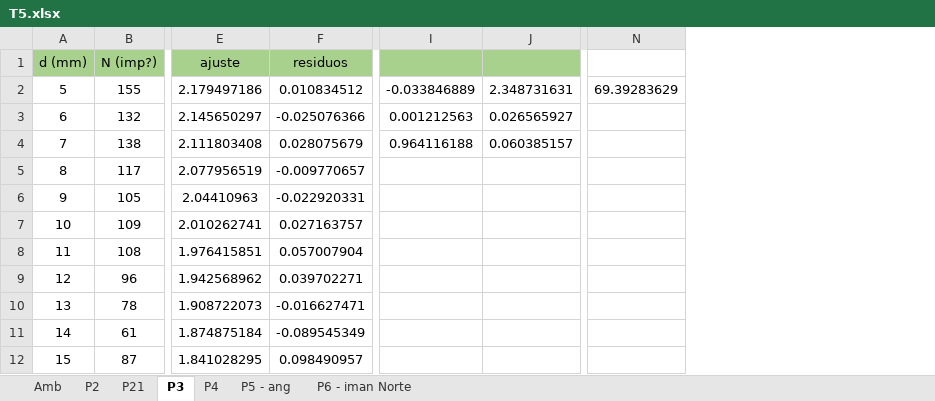
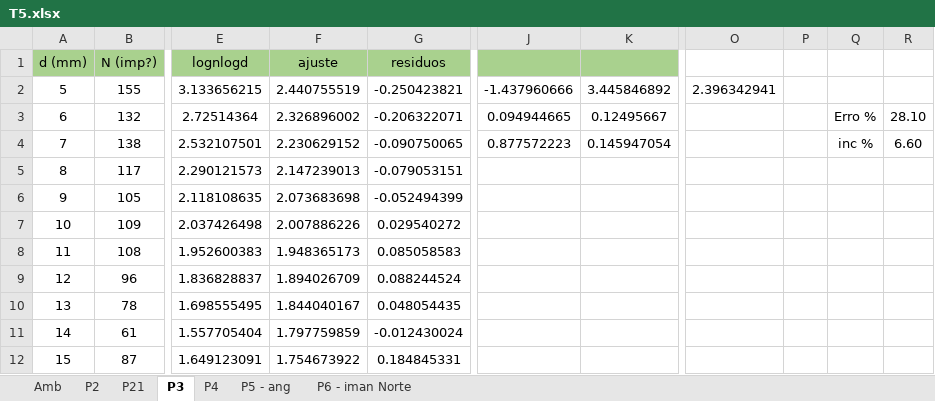
Before and after one commit to sergisousa/LABSFISICAIII, an Excel workbook: EXP 5/T5.xlsx, sheet P3, drawn as a sheet; only a part is shown, gaps mark what is left out; values as stored, in another font and other column widths than the file's, no borders; charts and pictures not drawn; removed rows and columns are numbered as before the commit, all else as after; the diff covers the shown part only; the diff names each change by its address in the sheet, - before the commit and + after, or states it on an @@ line.

Commit message:
?_? cry cry
Gráficos T5 e mini update excel T5

```diff
--- a/EXP 5/T5.xlsx (sheet P3)
+++ b/EXP 5/T5.xlsx (sheet P3)
+column E (lognlogd), rows 2-12: 3.133656215 | 2.72514364 | 2.532107501 | 2.290121573 | 2.118108635 | 2.037426498 | 1.952600383 | 1.836828837 | 1.698555495 | 1.557705404 | 1.649123091
-column I, rows 2-4: -0.033846889 | 0.001212563 | 0.964116188
-column J, rows 2-4: 2.348731631 | 0.026565927 | 0.060385157
+column J, rows 2-4: -1.437960666 | 0.094944665 | 0.877572223
+column K, rows 2-4: 3.445846892 | 0.12495667 | 0.145947054
-column N, row 2: 69.39283629
+column O, row 2: 2.396342941
+column P, empty
+column Q, rows 3-4: Erro % | inc %
+column R, rows 3-4: 28.10 | 6.60
-F2 (ajuste): 2.179497186
+F2 (ajuste): 2.440755519
-G2 (residuos): 0.010834512
+G2 (residuos): -0.250423821
-F3 (ajuste): 2.145650297
+F3 (ajuste): 2.326896002
-G3 (residuos): -0.025076366
+G3 (residuos): -0.206322071
-F4 (ajuste): 2.111803408
+F4 (ajuste): 2.230629152
-G4 (residuos): 0.028075679
+G4 (residuos): -0.090750065
-F5 (ajuste): 2.077956519
+F5 (ajuste): 2.147239013
-G5 (residuos): -0.009770657
+G5 (residuos): -0.079053151
-F6 (ajuste): 2.04410963
+F6 (ajuste): 2.073683698
-G6 (residuos): -0.022920331
+G6 (residuos): -0.052494399
-F7 (ajuste): 2.010262741
+F7 (ajuste): 2.007886226
-G7 (residuos): 0.027163757
+G7 (residuos): 0.029540272
-F8 (ajuste): 1.976415851
+F8 (ajuste): 1.948365173
-G8 (residuos): 0.057007904
+G8 (residuos): 0.085058583
-F9 (ajuste): 1.942568962
+F9 (ajuste): 1.894026709
-G9 (residuos): 0.039702271
+G9 (residuos): 0.088244524
-F10 (ajuste): 1.908722073
+F10 (ajuste): 1.844040167
-G10 (residuos): -0.016627471
+G10 (residuos): 0.048054435
-F11 (ajuste): 1.874875184
+F11 (ajuste): 1.797759859
-G11 (residuos): -0.089545349
+G11 (residuos): -0.012430024
-F12 (ajuste): 1.841028295
+F12 (ajuste): 1.754673922
-G12 (residuos): 0.098490957
+G12 (residuos): 0.184845331
```
Also changed, not shown: 43 edited cells elsewhere in this sheet, sheet Amb, sheet P4, sheet P2, sheet P5 - ang, sheet P6 - iman Norte, charts or pictures, 2 other files.
